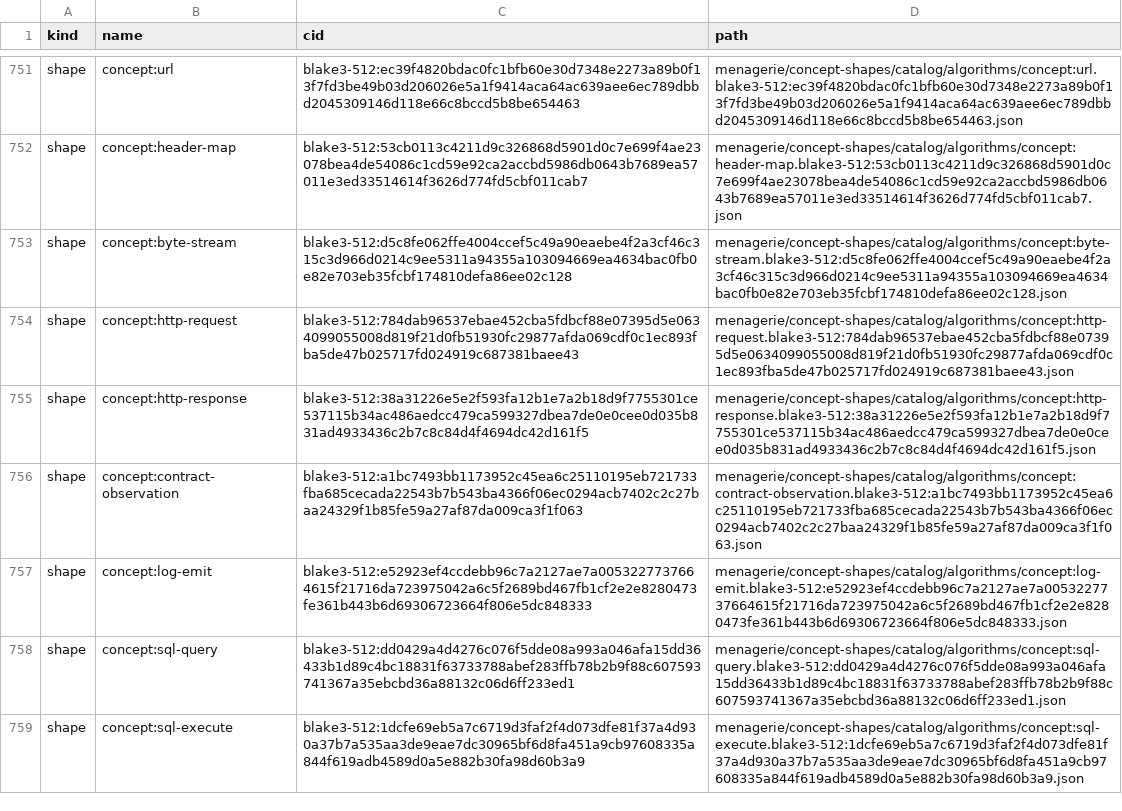
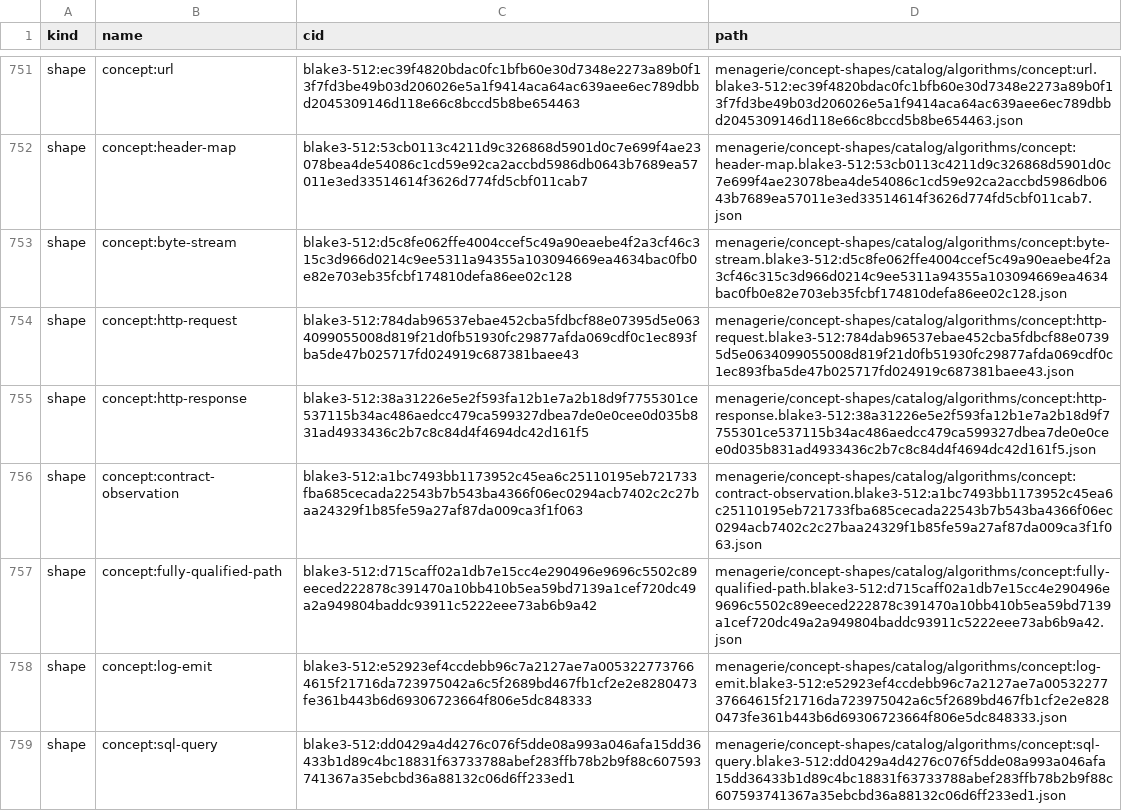
Before and after one commit to TSavo/provekit, a TSV file: menagerie/concept-shapes/cids.tsv, drawn as a sheet; only a part is shown, gaps mark what is left out; the shorter side is filled out with more unchanged rows.

```diff
--- a/menagerie/concept-shapes/cids.tsv
+++ b/menagerie/concept-shapes/cids.tsv
@@ -756,2 +756,3 @@ shape	concept:http-response	blake3-512:38a31226e5e2f593fa12b1e7a2b18d9f7755301ce
 shape	concept:contract-observation	blake3-512:a1bc7493bb1173952c45ea6c25110195eb721733fba685cecada22543b7b543ba4366f06ec0294acb7402c2c27baa24329f1b85fe59a27af87da009ca3f1f063	menagerie/concept-shapes/catalog/algorithms/concept:contract-observation.blake3-512:a1bc7493bb1173952c45ea6c25110195eb721733fba685cecada22543b7b543ba4366f06ec0294acb7402c2c27baa24329f1b85fe59a27af87da009ca3f1f063.json
+shape	concept:fully-qualified-path	blake3-512:d715caff02a1db7e15cc4e290496e9696c5502c89eeced222878c391470a10bb410b5ea59bd7139a1cef720dc49a2a949804baddc93911c5222eee73ab6b9a42	menagerie/concept-shapes/catalog/algorithms/concept:fully-qualified-path.blake3-512:d715caff02a1db7e15cc4e290496e9696c5502c89eeced222878c391470a10bb410b5ea59bd7139a1cef720dc49a2a949804baddc93911c5222eee73ab6b9a42.json
 shape	concept:log-emit	blake3-512:e52923ef4ccdebb96c7a2127ae7a0053227737664615f21716da723975042a6c5f2689bd467fb1cf2e2e8280473fe361b443b6d69306723664f806e5dc848333	menagerie/concept-shapes/catalog/algorithms/concept:log-emit.blake3-512:e52923ef4ccdebb96c7a2127ae7a0053227737664615f21716da723975042a6c5f2689bd467fb1cf2e2e8280473fe361b443b6d69306723664f806e5dc848333.json
```
Also changed, not shown: 13 other files.
